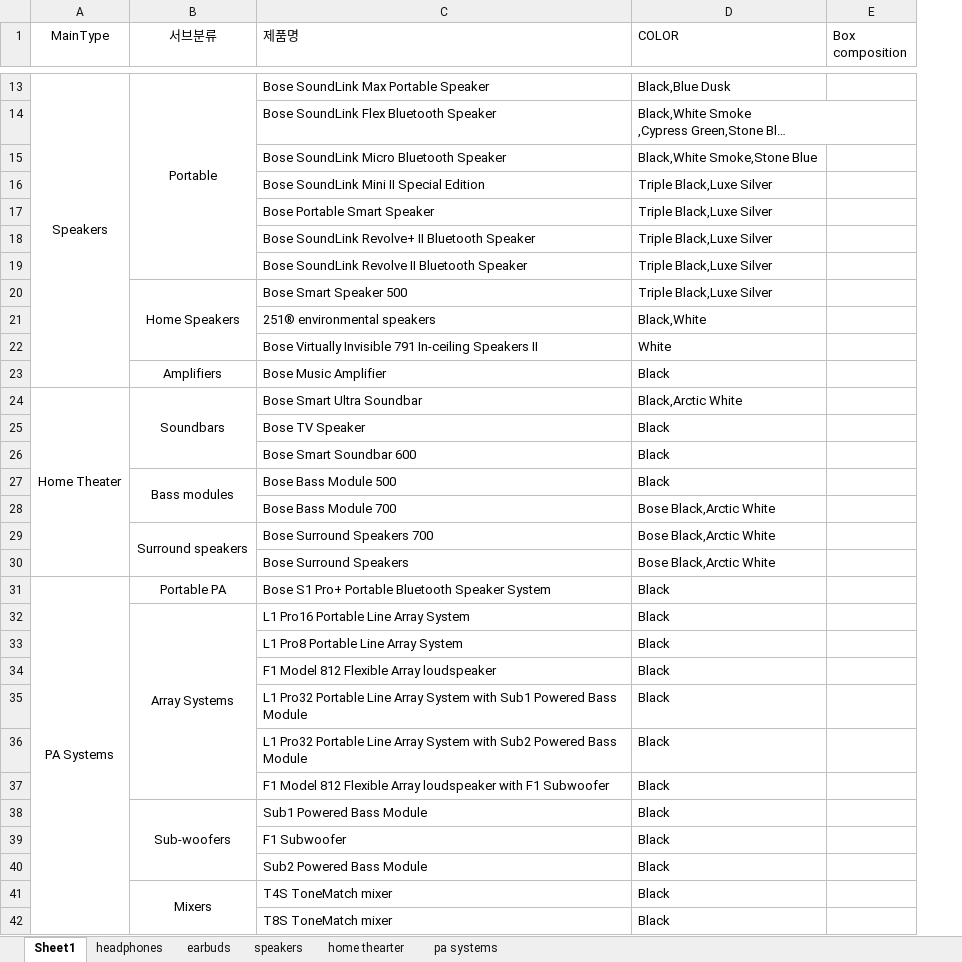
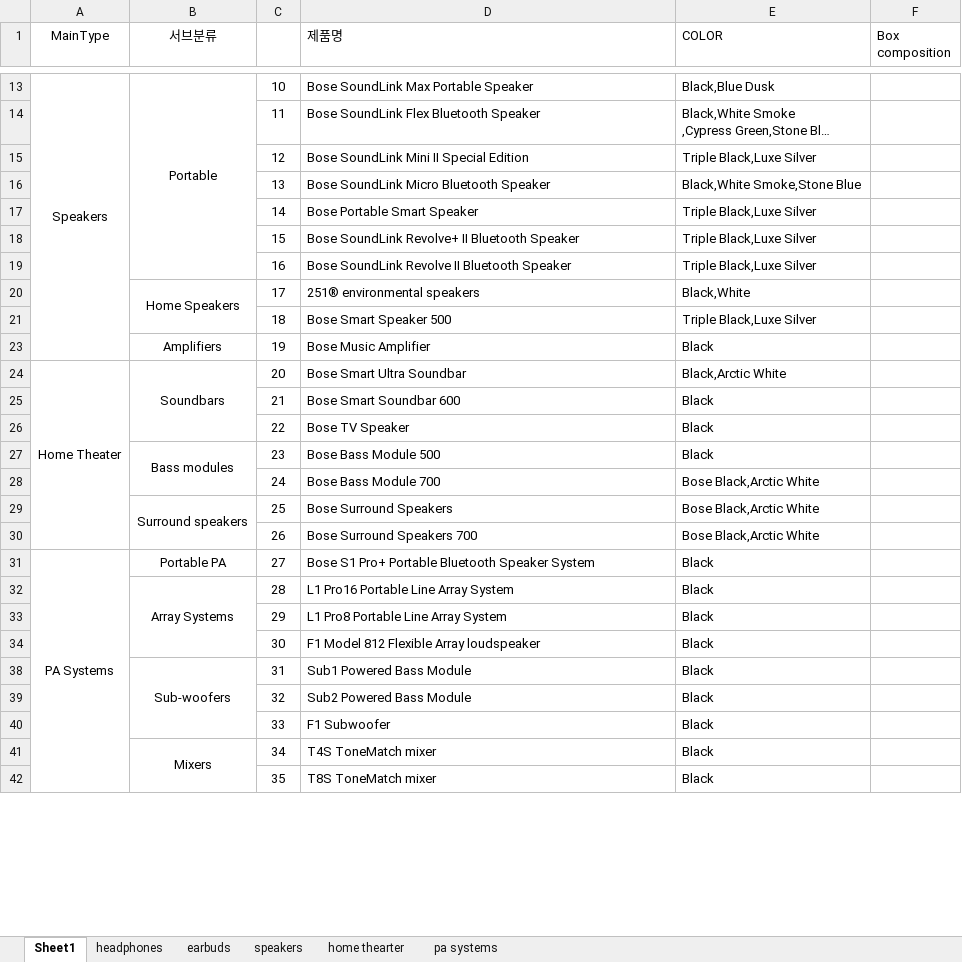
Before and after one commit to iron-YUN/FED-RF-2nd-PJ-YUN-CHEOL-, an Excel workbook: 2차 프로젝트/자료수집/자료수집.xlsx, sheet Sheet1, drawn as a sheet; only a part is shown, gaps mark what is left out; long unchanged cells end in …; values as stored, in another font and other column widths than the file's, no borders; removed rows and columns are numbered as before the commit, all else as after; the diff covers the shown part only; the diff names each change by its address in the sheet, - before the commit and + after, or states it on an @@ line.

```diff
--- a/2차 프로젝트/자료수집/자료수집.xlsx (sheet Sheet1)
+++ b/2차 프로젝트/자료수집/자료수집.xlsx (sheet Sheet1)
+column C, rows 13-14: 10 | 11; rows 16-20: 13 | 14 | 15 | 16 | 17; rows 23-24: 19 | 20; rows 26-38: 22 | 23 | 24 | 25 | 26 | 27 | 28 | 29 | 30 | 31; rows 40-42: 33 | 34 | 35
@@ row 16 moved to row 15: 12 @@
-row 20:  | Home Speakers | Bose Smart Speaker 500 | Triple Black,Luxe Silver
-B20 (서브분류): (empty)
+B20 (서브분류): Home Speakers
+B20:B21 merged
@@ row 22 hidden:  |  | Bose Virtually Invisible 791 In-ceiling Speakers II | White @@
+row 21:  |  | 18 | Bose Smart Speaker 500 | Triple Black,Luxe Silver
@@ row 26 moved to row 25: 21 @@
-D29 (제품명): Bose Surround Speakers 700
+D29 (제품명): Bose Surround Speakers
-D30 (제품명): Bose Surround Speakers
+D30 (제품명): Bose Surround Speakers 700
@@ row 35 hidden:  |  | L1 Pro32 Portable Line Array System with Sub1 Powered Bass Module | Black @@
@@ row 36 hidden:  |  | L1 Pro32 Portable Line Array System with Sub2 Powered Bass Module | Black @@
@@ row 37 hidden:  |  | F1 Model 812 Flexible Array loudspeaker with F1 Subwoofer | Black @@
@@ row 40 moved to row 39: 32 @@
```
Also changed, not shown: 1 added row and 2 hidden or unhidden rows elsewhere in this sheet, sheet home thearter, sheet speakers, sheet pa systems, sheet earbuds, formulas that keep their value, 1 other file.
